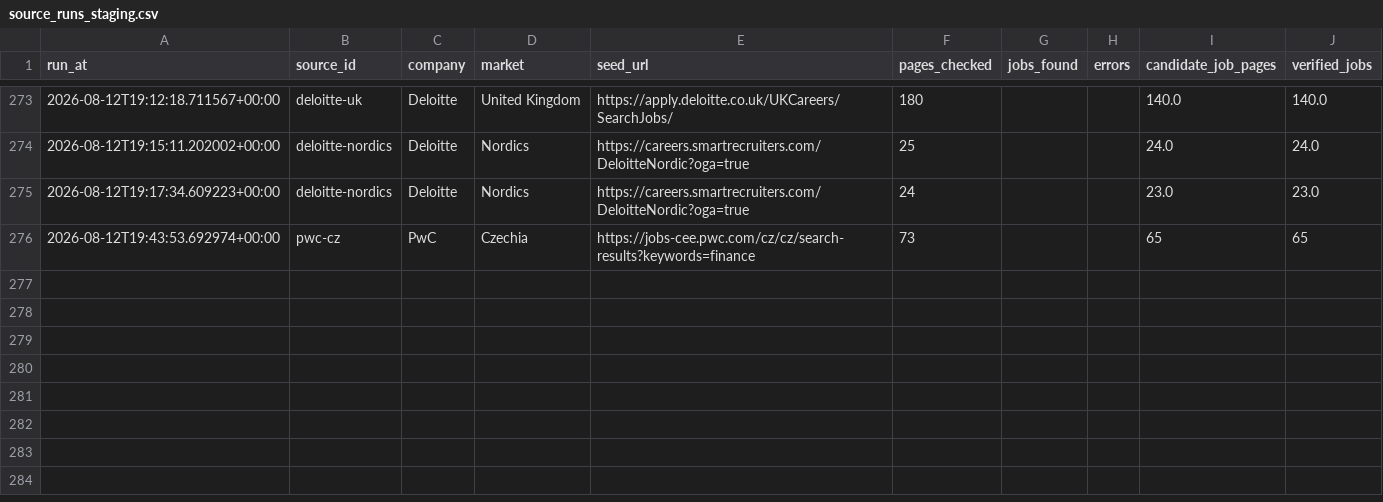
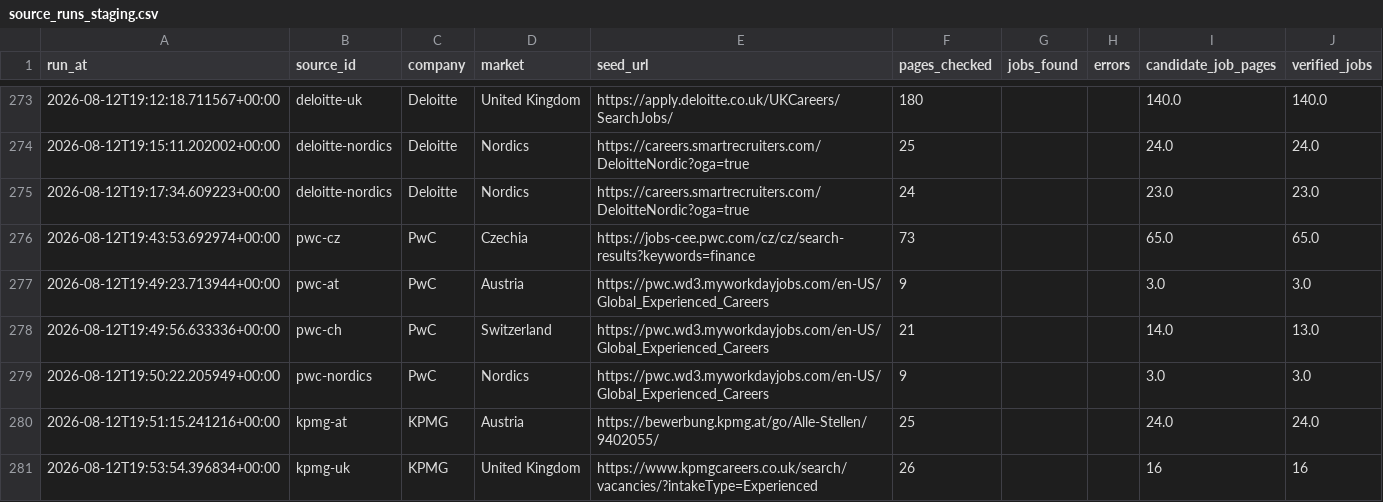
Before and after one commit to ORosa10/ProfessionalDashboard, a CSV file: data/source_runs_staging.csv, drawn as a sheet; only a part is shown, gaps mark what is left out.

```diff
--- a/data/source_runs_staging.csv
+++ b/data/source_runs_staging.csv
@@ -275,2 +275,7 @@ run_at,source_id,company,market,seed_url,pages_checked,jobs_found,errors,candida
 2026-08-12T19:17:34.609223+00:00,deloitte-nordics,Deloitte,Nordics,https://careers.smartrecruiters.com/DeloitteNordic?oga=true,24,,,23.0,23.0
-2026-08-12T19:43:53.692974+00:00,pwc-cz,PwC,Czechia,https://jobs-cee.pwc.com/cz/cz/search-results?keywords=finance,73,,,65,65
+2026-08-12T19:43:53.692974+00:00,pwc-cz,PwC,Czechia,https://jobs-cee.pwc.com/cz/cz/search-results?keywords=finance,73,,,65.0,65.0
+2026-08-12T19:49:23.713944+00:00,pwc-at,PwC,Austria,https://pwc.wd3.myworkdayjobs.com/en-US/Global_Experienced_Careers,9,,,3.0,3.0
+2026-08-12T19:49:56.633336+00:00,pwc-ch,PwC,Switzerland,https://pwc.wd3.myworkdayjobs.com/en-US/Global_Experienced_Careers,21,,,14.0,13.0
+2026-08-12T19:50:22.205949+00:00,pwc-nordics,PwC,Nordics,https://pwc.wd3.myworkdayjobs.com/en-US/Global_Experienced_Careers,9,,,3.0,3.0
+2026-08-12T19:51:15.241216+00:00,kpmg-at,KPMG,Austria,https://bewerbung.kpmg.at/go/Alle-Stellen/9402055/,25,,,24.0,24.0
+2026-08-12T19:53:54.396834+00:00,kpmg-uk,KPMG,United Kingdom,https://www.kpmgcareers.co.uk/search/vacancies/?intakeType=Experienced,26,,,16,16
```
Also changed, not shown: data/job_sources_pilot.csv, 6 other files.
